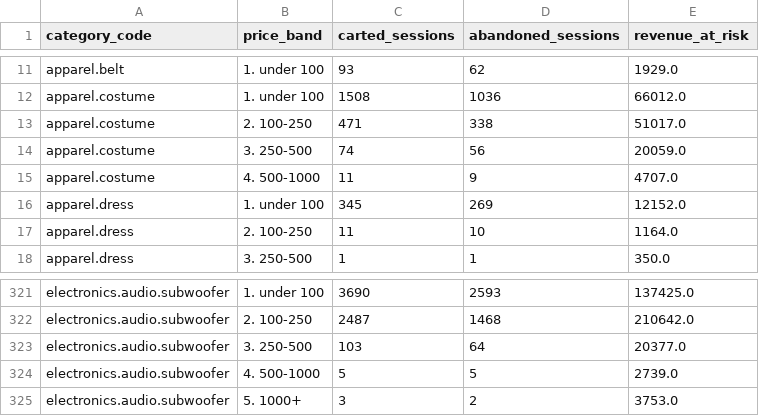
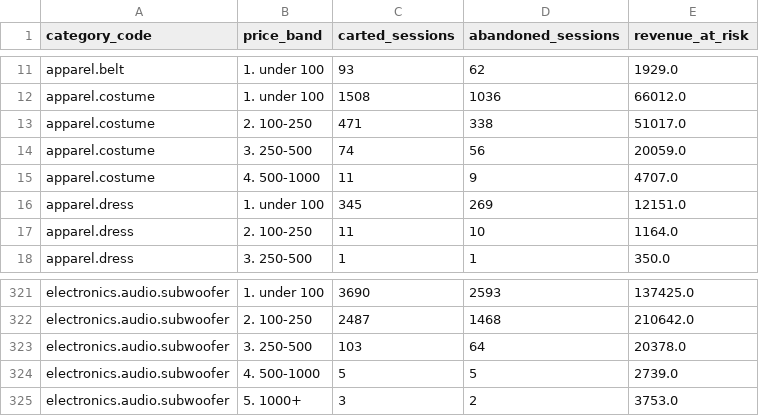
Before and after one commit to sayoneeldutta/growth-analyst-copilot, a CSV file: app/aggregates/price_bands.csv, drawn as a sheet; only a part is shown, gaps mark what is left out.

Commit message:
Add recovery analysis, data-quality toggle and requirements

```diff
--- a/app/aggregates/price_bands.csv
+++ b/app/aggregates/price_bands.csv
@@ -15,3 +15,3 @@ apparel.costume,3. 250-500,74,56,20059.0
 apparel.costume,4. 500-1000,11,9,4707.0
-apparel.dress,1. under 100,345,269,12152.0
+apparel.dress,1. under 100,345,269,12151.0
 apparel.dress,2. 100-250,11,10,1164.0
@@ -322,3 +322,3 @@ electronics.audio.subwoofer,1. under 100,3690,2593,137425.0
 electronics.audio.subwoofer,2. 100-250,2487,1468,210642.0
-electronics.audio.subwoofer,3. 250-500,103,64,20377.0
+electronics.audio.subwoofer,3. 250-500,103,64,20378.0
 electronics.audio.subwoofer,4. 500-1000,5,5,2739.0
```
Also changed, not shown: 10 other files.
